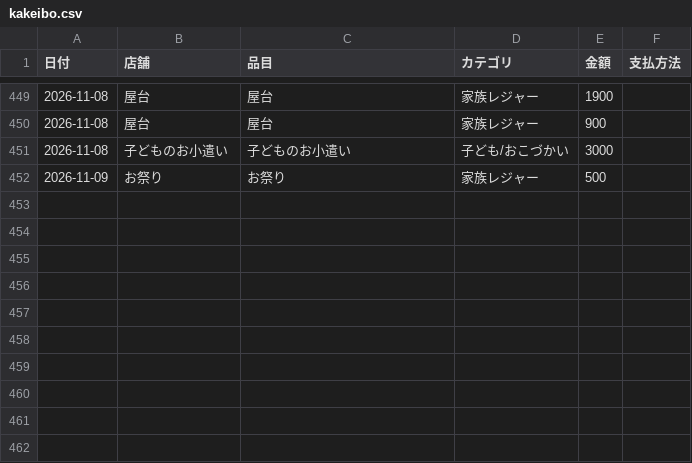
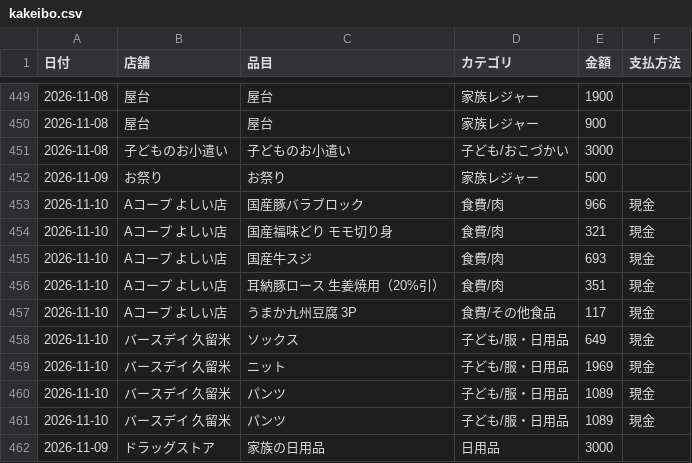
Before and after one commit to kiri-gohan/kiri-gohan, a CSV file: kakeibo/kakeibo.csv, drawn as a sheet; only a part is shown, gaps mark what is left out.

```diff
--- a/kakeibo/kakeibo.csv
+++ b/kakeibo/kakeibo.csv
@@ -452 +452,11 @@
 2026-11-09,お祭り,お祭り,家族レジャー,500,
+2026-11-10,Aコープ よしい店,国産豚バラブロック,食費/肉,966,現金
+2026-11-10,Aコープ よしい店,国産福味どり モモ切り身,食費/肉,321,現金
+2026-11-10,Aコープ よしい店,国産牛スジ,食費/肉,693,現金
+2026-11-10,Aコープ よしい店,耳納豚ロース 生姜焼用（20%引）,食費/肉,351,現金
+2026-11-10,Aコープ よしい店,うまか九州豆腐 3P,食費/その他食品,117,現金
+2026-11-10,バースデイ 久留米,ソックス,子ども/服・日用品,649,現金
+2026-11-10,バースデイ 久留米,ニット,子ども/服・日用品,1969,現金
+2026-11-10,バースデイ 久留米,パンツ,子ども/服・日用品,1089,現金
+2026-11-10,バースデイ 久留米,パンツ,子ども/服・日用品,1089,現金
+2026-11-09,ドラッグストア,家族の日用品,日用品,3000,
```
